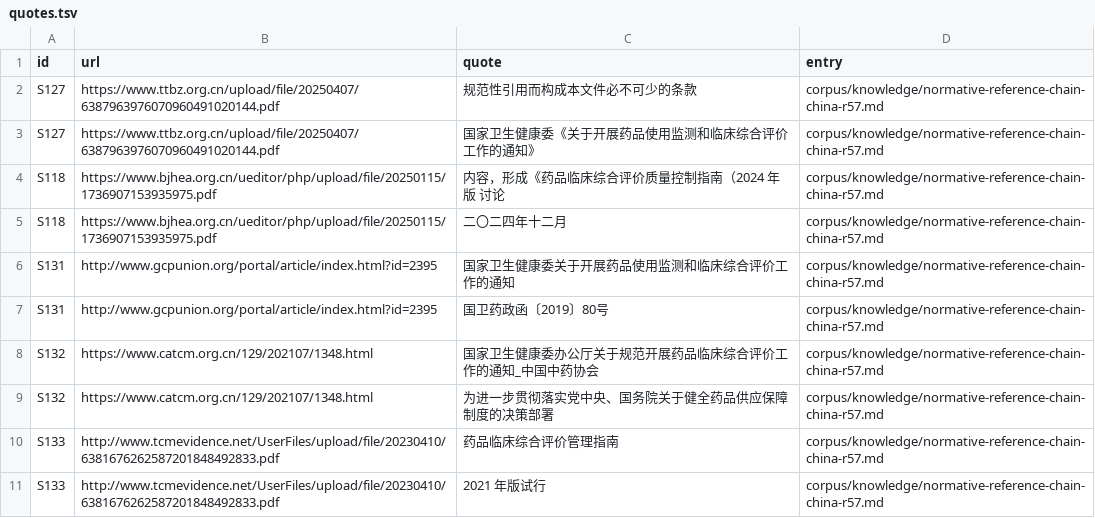
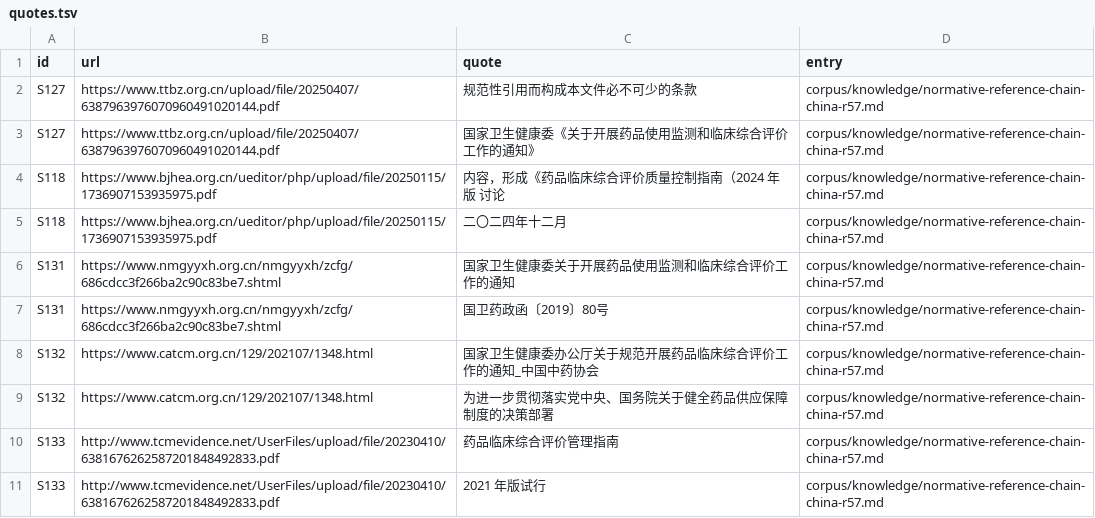
Before and after one commit to VeigaPunk/chousa-shokunin, a TSV file: corpus/evidence/round57/c3/quotes.tsv, drawn as a sheet.

Commit message:
round-57: C3 after-receipt — BOUND=4/7 (R1:S131 nmgyyxh, R2:S132 catcm, R3:S133 tcmevidence, R7:S118 held), SWEPT=3/3 with per-reference sweeps, QUOTE_ROWS=10 all legs, SUBSTANCE=PASS ANCHOR_BOUND=3/3 INFERENCE_GROUNDED=yes STRAY_IDS=- C3=PASS; entry + c3 manifest/spans + quotes; SOURCES rows S131-S133; S118/S127 used-by logged old->new in the round-57 lesson; lesson Gate/Mistakes/quarantine (24 verdicts, zero fabrications)

```diff
--- a/corpus/evidence/round57/c3/quotes.tsv
+++ b/corpus/evidence/round57/c3/quotes.tsv
@@ -5,4 +5,4 @@ S118	https://www.bjhea.org.cn/ueditor/php/upload/file/20250115/1736907153935975.
 S118	https://www.bjhea.org.cn/ueditor/php/upload/file/20250115/1736907153935975.pdf	二〇二四年十二月	corpus/knowledge/normative-reference-chain-china-r57.md
-S131	http://www.gcpunion.org/portal/article/index.html?id=2395	国家卫生健康委关于开展药品使用监测和临床综合评价工作的通知 	corpus/knowledge/normative-reference-chain-china-r57.md
-S131	http://www.gcpunion.org/portal/article/index.html?id=2395	国卫药政函〔2019〕80号	corpus/knowledge/normative-reference-chain-china-r57.md
+S131	https://www.nmgyyxh.org.cn/nmgyyxh/zcfg/686cdcc3f266ba2c90c83be7.shtml	国家卫生健康委关于开展药品使用监测和临床综合评价工作的通知	corpus/knowledge/normative-reference-chain-china-r57.md
+S131	https://www.nmgyyxh.org.cn/nmgyyxh/zcfg/686cdcc3f266ba2c90c83be7.shtml	国卫药政函〔2019〕80号	corpus/knowledge/normative-reference-chain-china-r57.md
 S132	https://www.catcm.org.cn/129/202107/1348.html	国家卫生健康委办公厅关于规范开展药品临床综合评价工作的通知_中国中药协会	corpus/knowledge/normative-reference-chain-china-r57.md
```
Also changed, not shown: corpus/evidence/round57/refetch.tsv, 34 other files.
